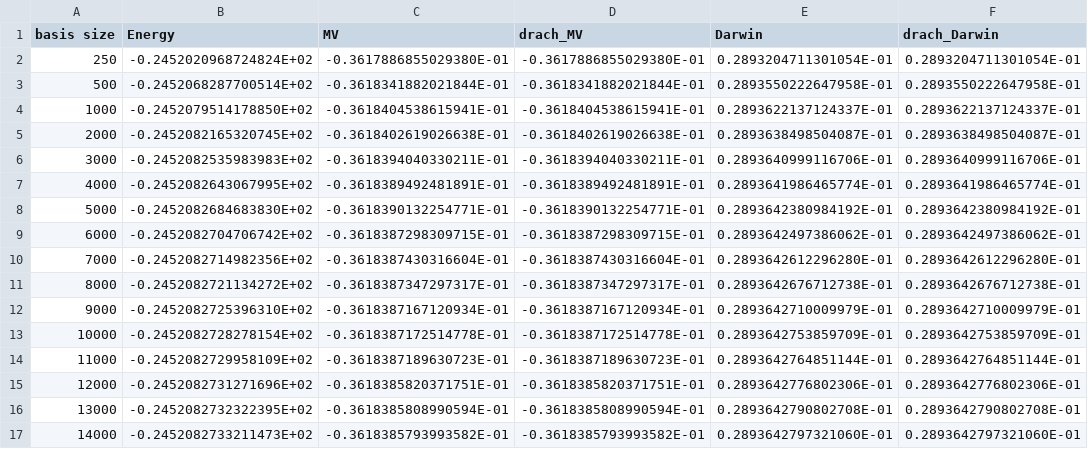
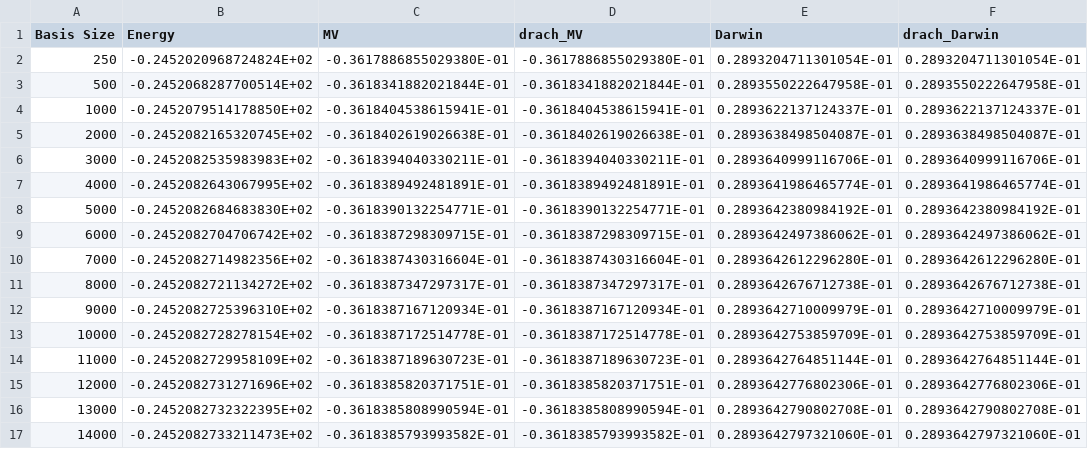
Before and after one commit to trulyaldi/extrapolation, a CSV file: small-dataset/B_4Pe-01.csv, drawn as a sheet; only a part is shown; the diff names each change by its address in the sheet, - before the commit and + after, or states it on an @@ line.

```diff
--- a/small-dataset/B_4Pe-01.csv
+++ b/small-dataset/B_4Pe-01.csv
-A1: basis size
+A1: Basis Size
```
Also changed, not shown: large-dataset-init/Be_3Po.csv, new-dataset/be_3po_test.csv, 9 other files.
